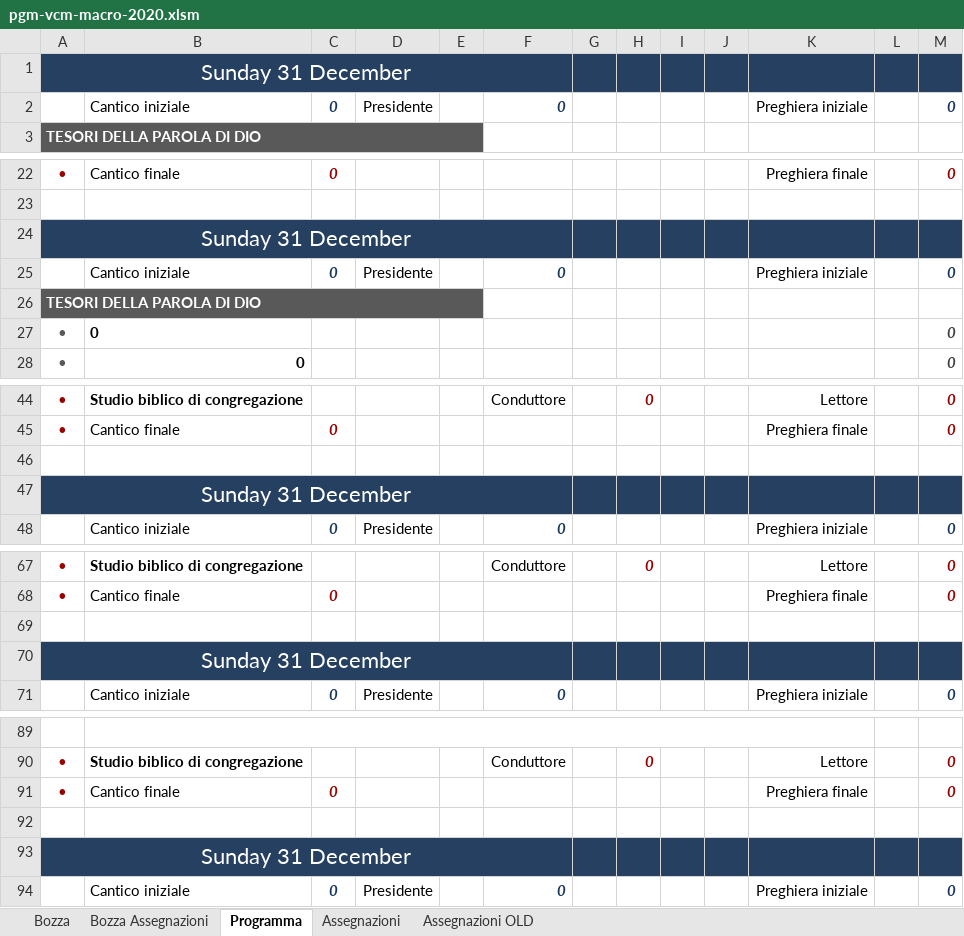
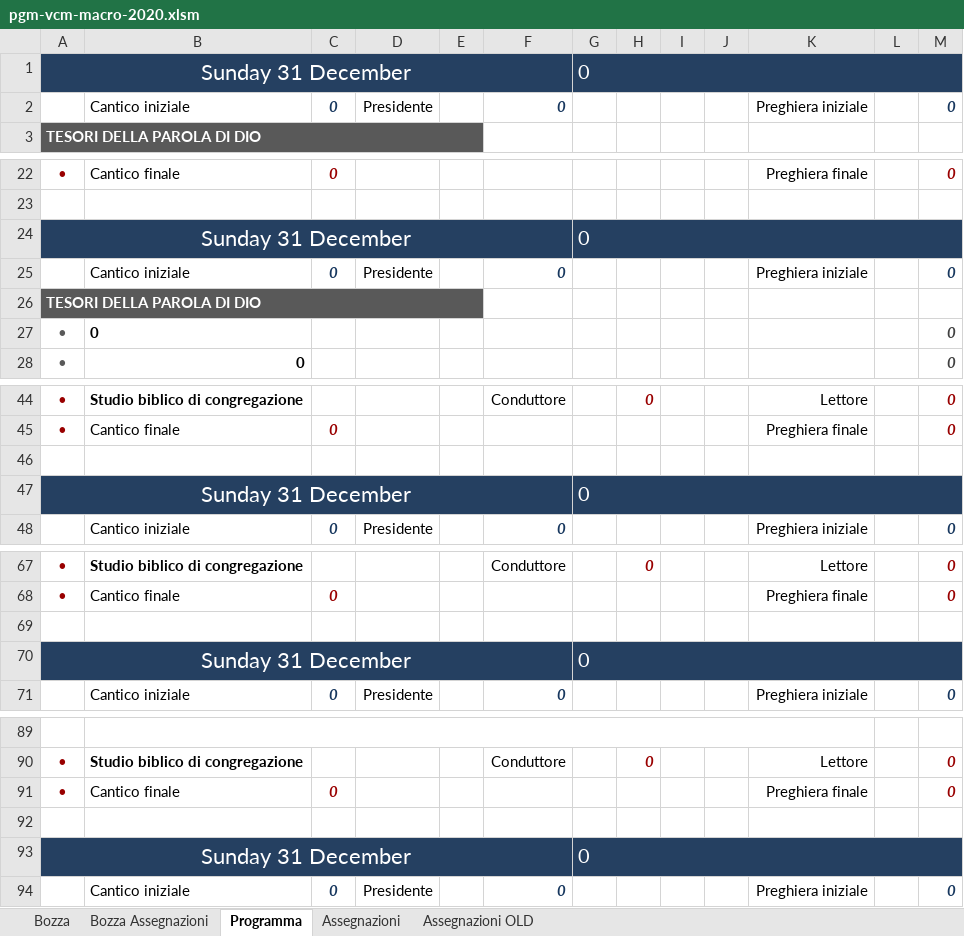
Before and after one commit to lucidokr/jw-meeting, an Excel workbook: src/assets/xls/pgm-vcm-macro-2020.xlsm, sheet Programma, drawn as a sheet; only a part is shown, gaps mark what is left out; values as stored, in another font and other column widths than the file's, no borders; the diff names each change by its address in the sheet, - before the commit and + after, or states it on an @@ line.

```diff
--- a/src/assets/xls/pgm-vcm-macro-2020.xlsm (sheet Programma)
+++ b/src/assets/xls/pgm-vcm-macro-2020.xlsm (sheet Programma)
-G1: (empty)
+G1: 0
+G1:M1 merged
-G24: (empty)
+G24: 0
+G24:M24 merged
-G47: (empty)
+G47: 0
+G47:M47 merged
-G70: (empty)
+G70: 0
+G70:M70 merged
-G93: (empty)
+G93: 0
+G93:M93 merged
```
Also changed, not shown: 9 other files.
